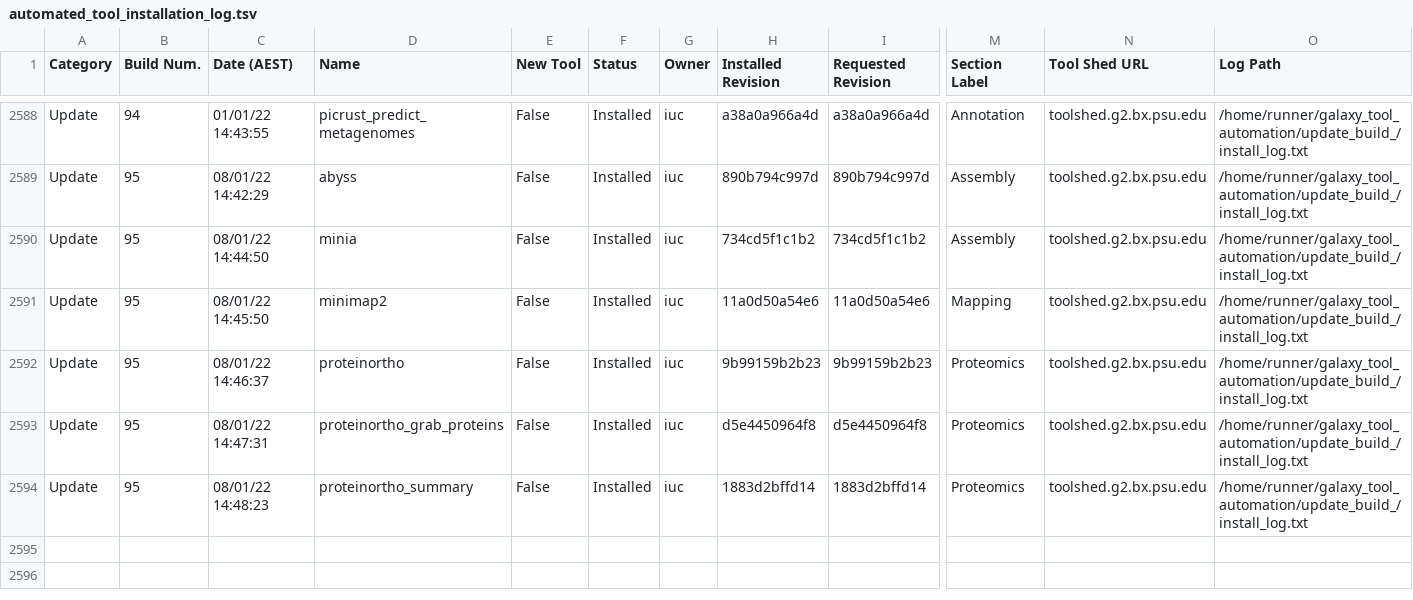
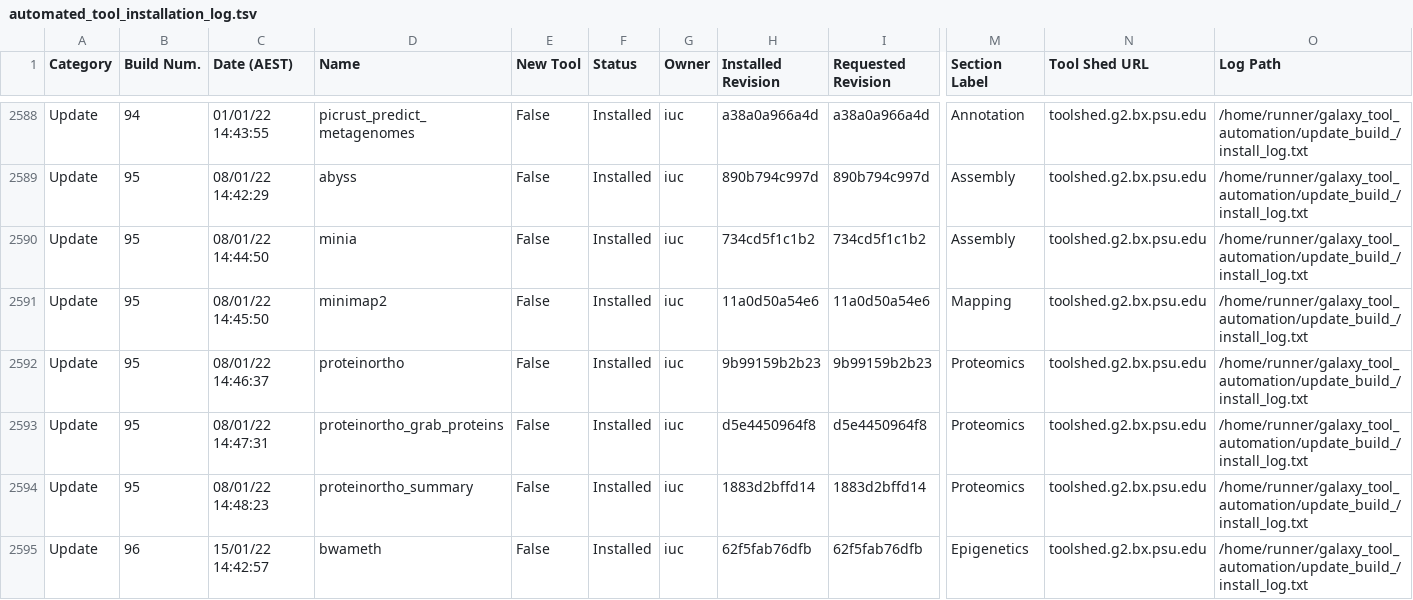
Before and after one commit to usegalaxy-no/usegalaxy-no-tools, a TSV file: automated_tool_installation_log.tsv, drawn as a sheet; only a part is shown, gaps mark what is left out; rows hold the shown columns only; the diff names each change by its address in the sheet, - before the commit and + after, or states it on an @@ line.

Commit message:
GitHub Actions update build 96.

```diff
--- a/automated_tool_installation_log.tsv
+++ b/automated_tool_installation_log.tsv
+row 2595: Update | 96 | 15/01/22 14:42:57 | bwameth | False | Installed | iuc | 62f5fab76dfb | 62f5fab76dfb | Epigenetics | toolshed.g2.bx.psu.edu | /home/runner/galaxy_tool_automation/update_build_/install_log.txt
```
Also changed, not shown: 26 other files.
